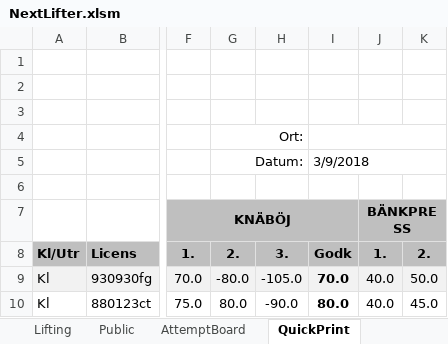
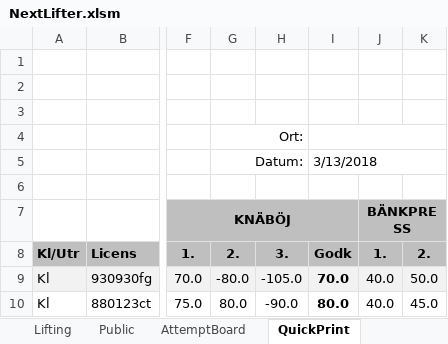
Before and after one commit to TianfuYun/NextLifter, an Excel workbook: NextLifter.xlsm, sheet QuickPrint, drawn as a sheet; only a part is shown, gaps mark what is left out; values as stored, in another font and other column widths than the file's, no borders; charts and pictures not drawn; the diff names each change by its address in the sheet, - before the commit and + after, or states it on an @@ line.

```diff
--- a/NextLifter.xlsm (sheet QuickPrint)
+++ b/NextLifter.xlsm (sheet QuickPrint)
-I5: 3/9/2018
+I5: 3/13/2018
```
Also changed, not shown: sheet Public, sheet ContestResults, formulas that keep their value, hidden cells, charts or pictures, 5 other files.
